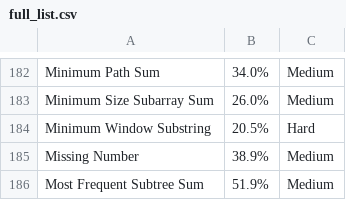
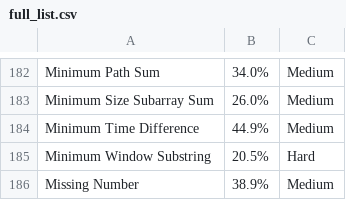
Before and after one commit to grace0927/JavaPractice, a CSV file: full_list.csv, drawn as a sheet; only a part is shown, gaps mark what is left out; the shorter side is filled out with more unchanged rows.

Commit message:
2017-04-06: minimum time difference
minimum time difference

```diff
--- a/full_list.csv
+++ b/full_list.csv
@@ -183,2 +183,3 @@
 "Minimum Size Subarray Sum", "26.0%", "Medium"
+"Minimum Time Difference", "44.9%", "Medium"
 "Minimum Window Substring", "20.5%", "Hard"
```
Also changed, not shown: 1 other file.
